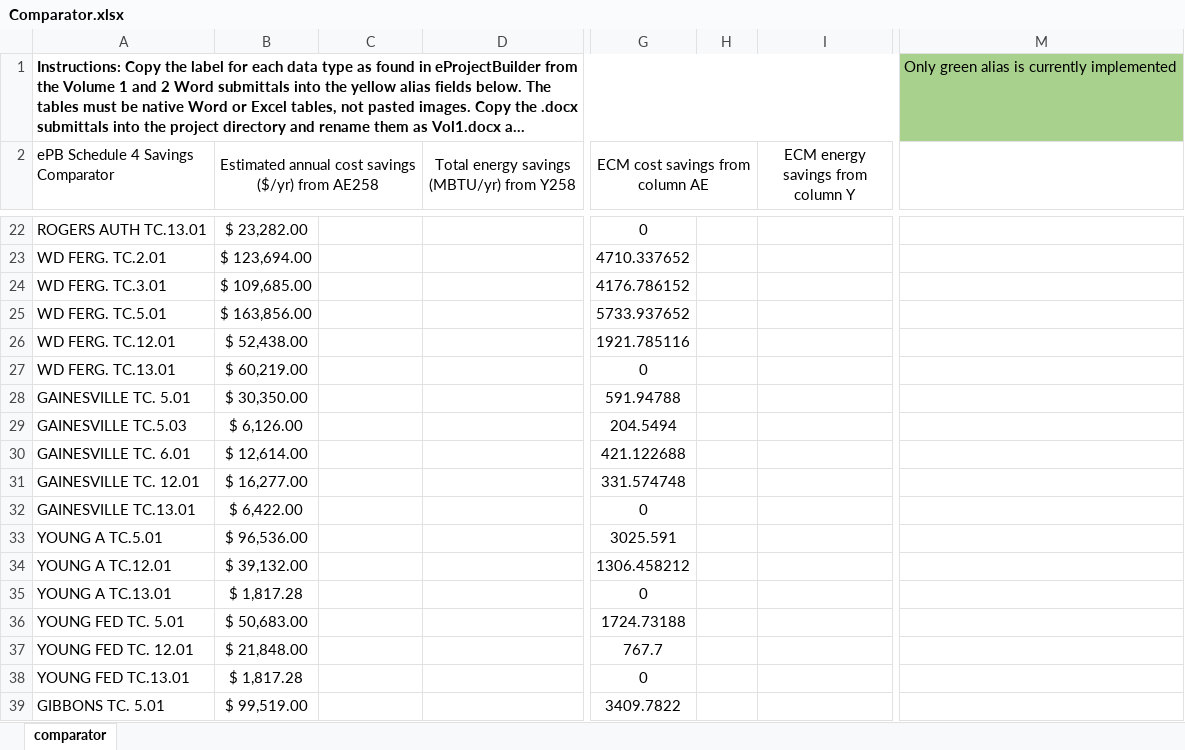
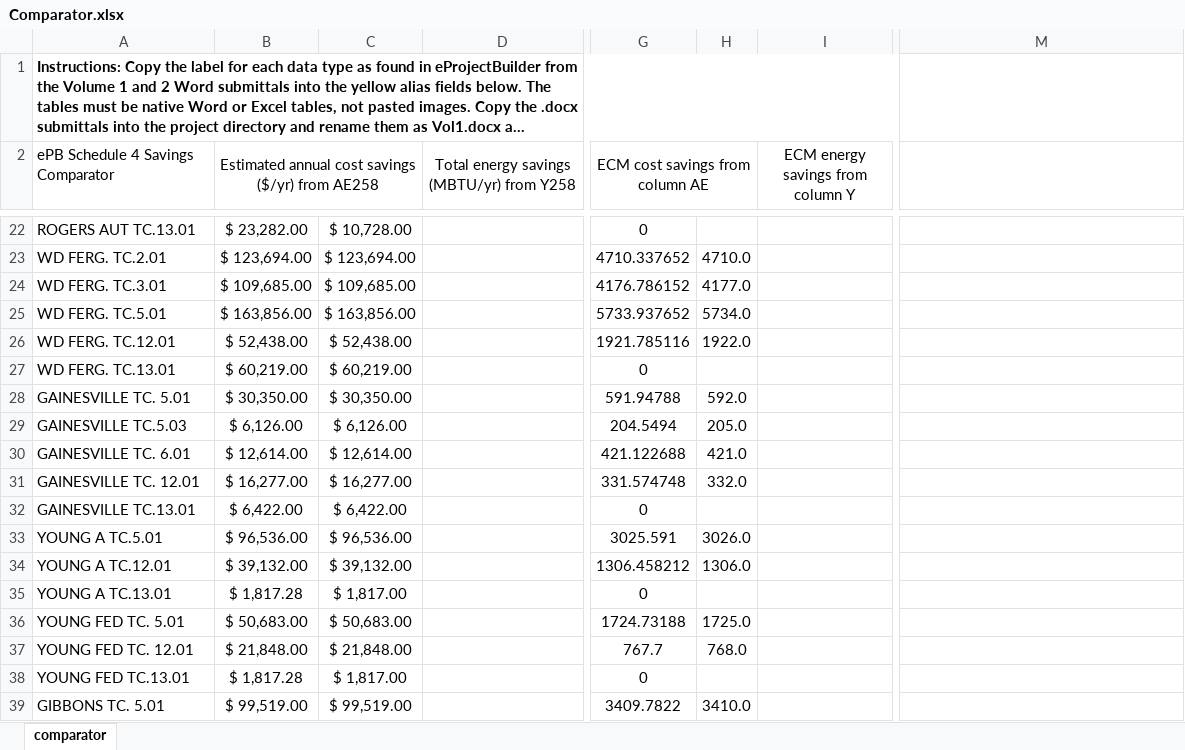
Before and after one commit to CMyers79/WordExcelComparator, an Excel workbook: Comparator.xlsx, sheet comparator, drawn as a sheet; only a part is shown, gaps mark what is left out; long unchanged cells end in …; values as stored, in another font and other column widths than the file's, no borders; conditional formats not drawn; the diff covers the shown part only; the diff names each change by its address in the sheet, - before the commit and + after, or states it on an @@ line.

```diff
--- a/Comparator.xlsx (sheet comparator)
+++ b/Comparator.xlsx (sheet comparator)
-M1: Only green alias is currently implemented
+M1: (empty)
-M1 fill: #A9D18E
+M1 fill: none
-A22: ROGERS AUTH TC.13.01
+A22: ROGERS AUT TC.13.01
-C22: (empty)
+C22: $ 10,728.00
-C23: (empty)
+C23: $ 123,694.00
-H23: (empty)
+H23: 4710.0
-C24: (empty)
+C24: $ 109,685.00
-H24: (empty)
+H24: 4177.0
-C25: (empty)
+C25: $ 163,856.00
-H25: (empty)
+H25: 5734.0
-C26: (empty)
+C26: $ 52,438.00
-H26: (empty)
+H26: 1922.0
-C27: (empty)
+C27: $ 60,219.00
-C28: (empty)
+C28: $ 30,350.00
-H28: (empty)
+H28: 592.0
-C29: (empty)
+C29: $ 6,126.00
-H29: (empty)
+H29: 205.0
-C30: (empty)
+C30: $ 12,614.00
-H30: (empty)
+H30: 421.0
-C31: (empty)
+C31: $ 16,277.00
-H31: (empty)
+H31: 332.0
-C32: (empty)
+C32: $ 6,422.00
-C33: (empty)
+C33: $ 96,536.00
-H33: (empty)
+H33: 3026.0
-C34: (empty)
+C34: $ 39,132.00
-H34: (empty)
+H34: 1306.0
-C35: (empty)
+C35: $ 1,817.00
-C36: (empty)
+C36: $ 50,683.00
-H36: (empty)
+H36: 1725.0
-C37: (empty)
+C37: $ 21,848.00
-H37: (empty)
+H37: 768.0
-C38: (empty)
+C38: $ 1,817.00
-C39: (empty)
+C39: $ 99,519.00
-H39: (empty)
+H39: 3410.0
```
Also changed, not shown: 1 added row, 57 edited cells and cell formats elsewhere in this sheet, 2 other files.
